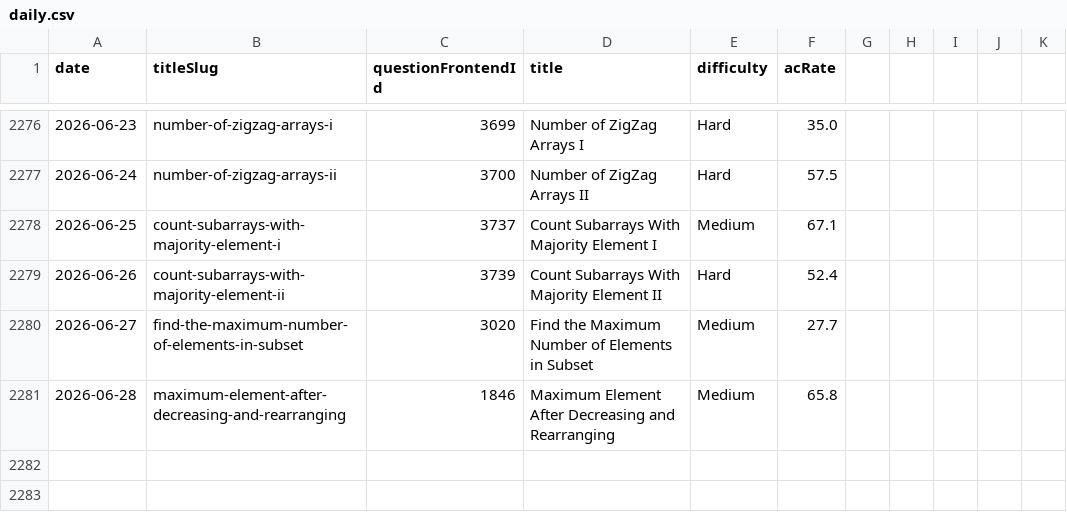
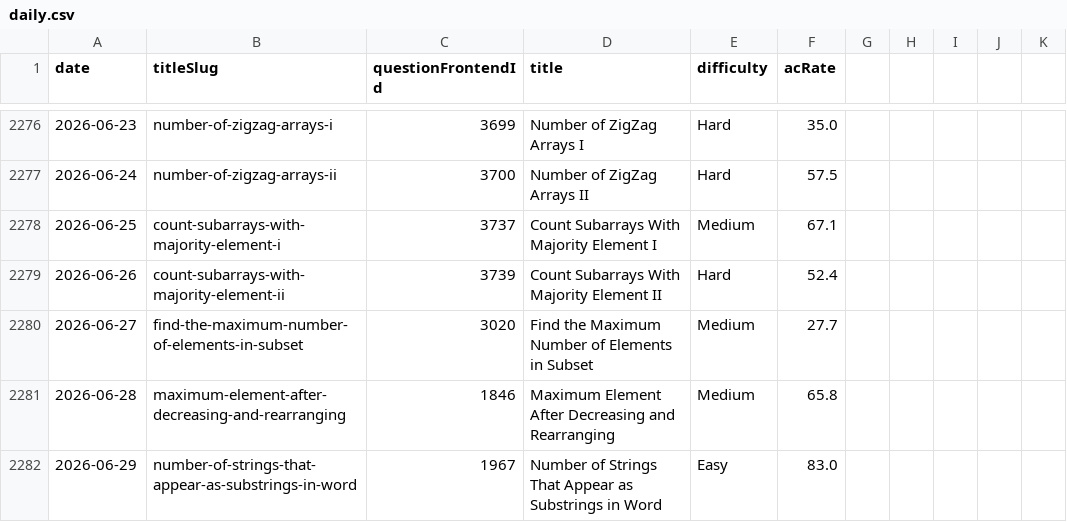
Before and after one commit to joric/leetcode, a CSV file: daily.csv, drawn as a sheet; only a part is shown, gaps mark what is left out; the diff names each change by its address in the sheet, - before the commit and + after, or states it on an @@ line.

```diff
--- a/daily.csv
+++ b/daily.csv
+row 2282: 2026-06-29 | number-of-strings-that-appear-as-substrings-in-word | 1967 | Number of Strings That Appear as Substrings in Word | Easy | 83.0
```
Also changed, not shown: weekly.csv.
